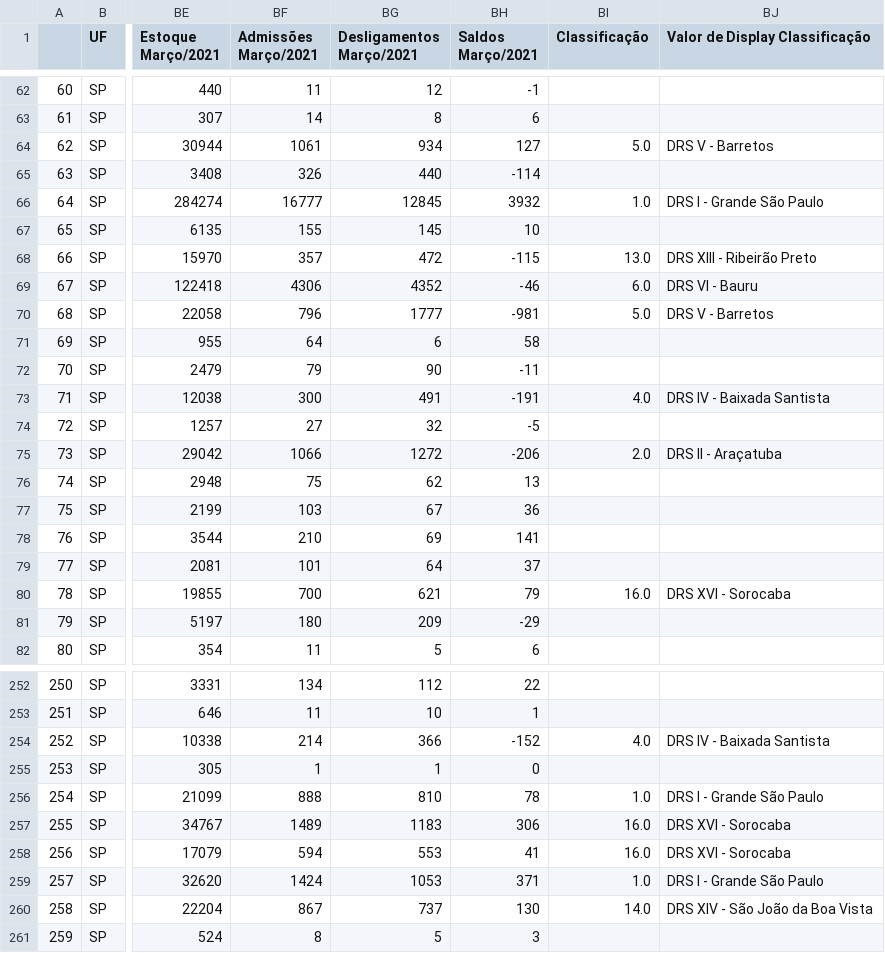
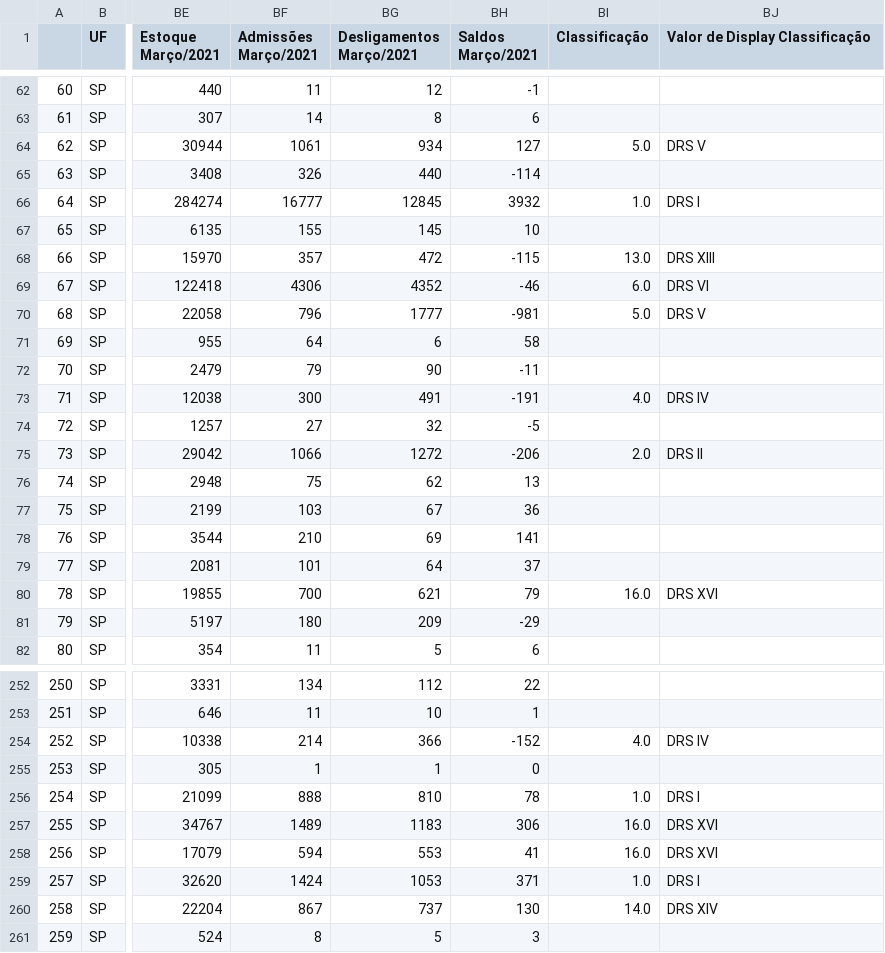
Before and after one commit to gustavoplensack/datasci4health, a CSV file: data/processed/annotated_caged.csv, drawn as a sheet; only a part is shown, gaps mark what is left out; the diff covers the shown part only; the diff names each change by its address in the sheet, - before the commit and + after, or states it on an @@ line.

```diff
--- a/data/processed/annotated_caged.csv
+++ b/data/processed/annotated_caged.csv
-BJ64 (Valor de Display Classificação): DRS V - Barretos
+BJ64 (Valor de Display Classificação): DRS V
-BJ66 (Valor de Display Classificação): DRS I - Grande São Paulo
+BJ66 (Valor de Display Classificação): DRS I
-BJ68 (Valor de Display Classificação): DRS XIII - Ribeirão Preto
+BJ68 (Valor de Display Classificação): DRS XIII
-BJ69 (Valor de Display Classificação): DRS VI - Bauru
+BJ69 (Valor de Display Classificação): DRS VI
-BJ70 (Valor de Display Classificação): DRS V - Barretos
+BJ70 (Valor de Display Classificação): DRS V
-BJ73 (Valor de Display Classificação): DRS IV - Baixada Santista
+BJ73 (Valor de Display Classificação): DRS IV
-BJ75 (Valor de Display Classificação): DRS II - Araçatuba
+BJ75 (Valor de Display Classificação): DRS II
-BJ80 (Valor de Display Classificação): DRS XVI - Sorocaba
+BJ80 (Valor de Display Classificação): DRS XVI
-BJ254 (Valor de Display Classificação): DRS IV - Baixada Santista
+BJ254 (Valor de Display Classificação): DRS IV
-BJ256 (Valor de Display Classificação): DRS I - Grande São Paulo
+BJ256 (Valor de Display Classificação): DRS I
-BJ257:BJ258 (Valor de Display Classificação): DRS XVI - Sorocaba
+BJ257:BJ258 (Valor de Display Classificação): DRS XVI
-BJ259 (Valor de Display Classificação): DRS I - Grande São Paulo
+BJ259 (Valor de Display Classificação): DRS I
-BJ260 (Valor de Display Classificação): DRS XIV - São João da Boa Vista
+BJ260 (Valor de Display Classificação): DRS XIV
```
Also changed, not shown: 125 edited cells elsewhere in this file, data/processed/sp_drs_map.csv.
